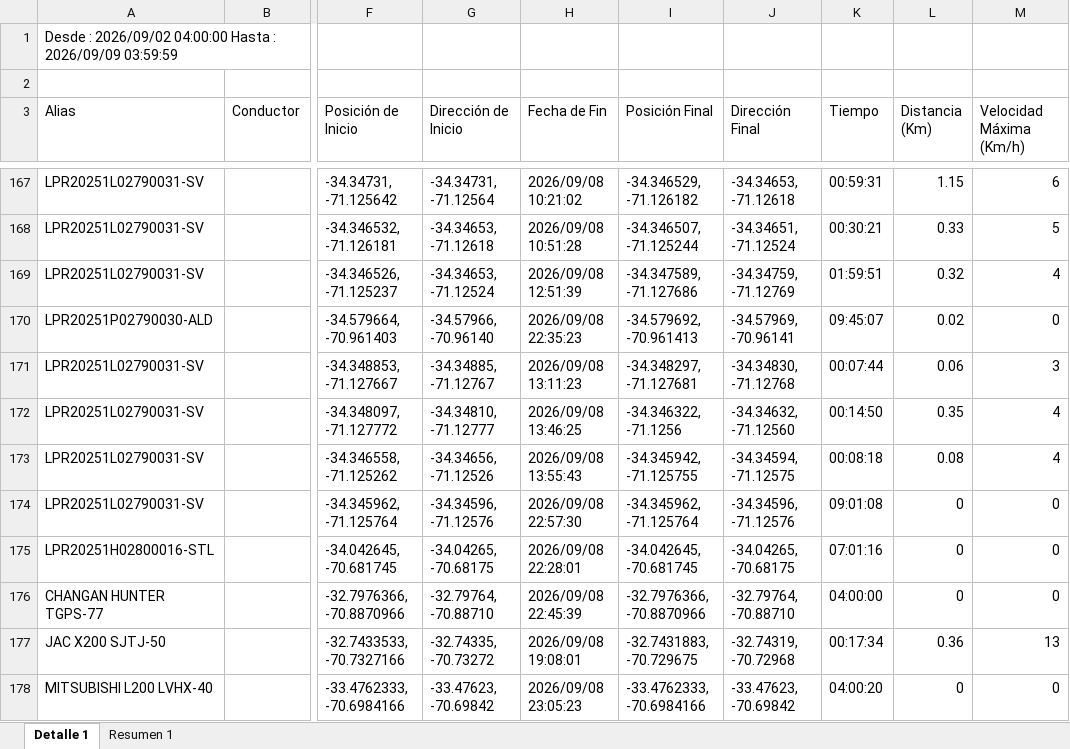
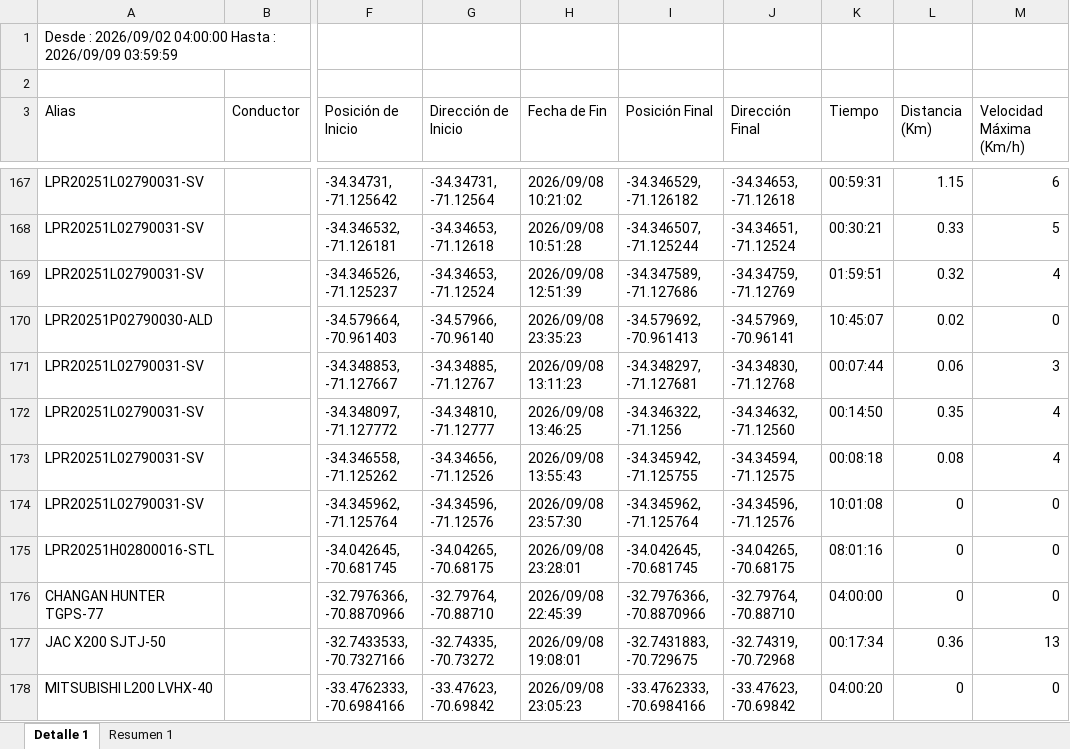
Before and after one commit to WurfelSPA/tracklink-visibility, an Excel workbook: REPORTE DE RECORRIDO.xlsx, sheet Detalle 1, drawn as a sheet; only a part is shown, gaps mark what is left out; values as stored, in another font and other column widths than the file's, no borders; the diff covers the shown part only; the diff names each change by its address in the sheet, - before the commit and + after, or states it on an @@ line.

```diff
--- a/REPORTE DE RECORRIDO.xlsx (sheet Detalle 1)
+++ b/REPORTE DE RECORRIDO.xlsx (sheet Detalle 1)
-H170 (Fecha de Fin): 2026/09/08 22:35:23
+H170 (Fecha de Fin): 2026/09/08 23:35:23
-K170 (Tiempo): 09:45:07
+K170 (Tiempo): 10:45:07
-H174 (Fecha de Fin): 2026/09/08 22:57:30
+H174 (Fecha de Fin): 2026/09/08 23:57:30
-K174 (Tiempo): 09:01:08
+K174 (Tiempo): 10:01:08
-H175 (Fecha de Fin): 2026/09/08 22:28:01
+H175 (Fecha de Fin): 2026/09/08 23:28:01
-K175 (Tiempo): 07:01:16
+K175 (Tiempo): 08:01:16
```
Also changed, not shown: 16 edited cells elsewhere in this sheet.
